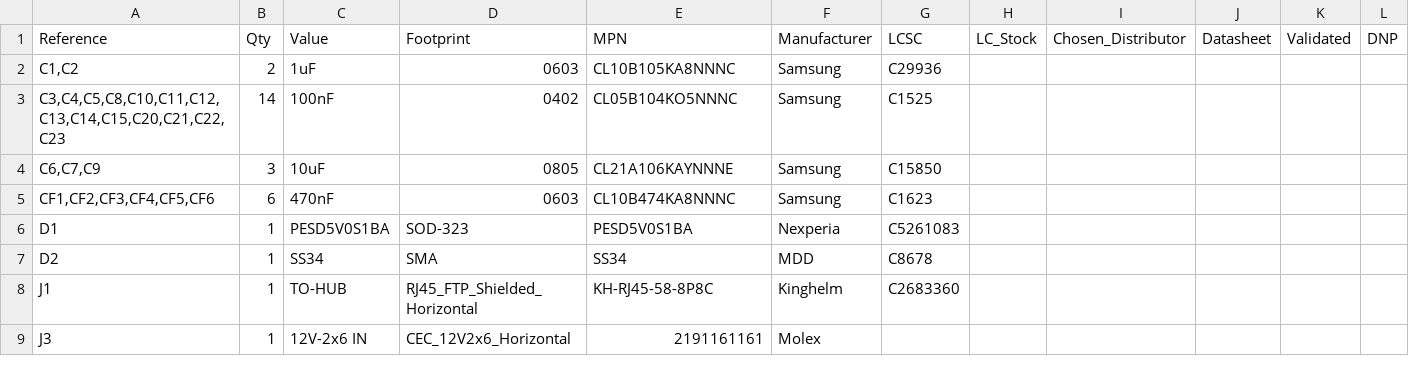
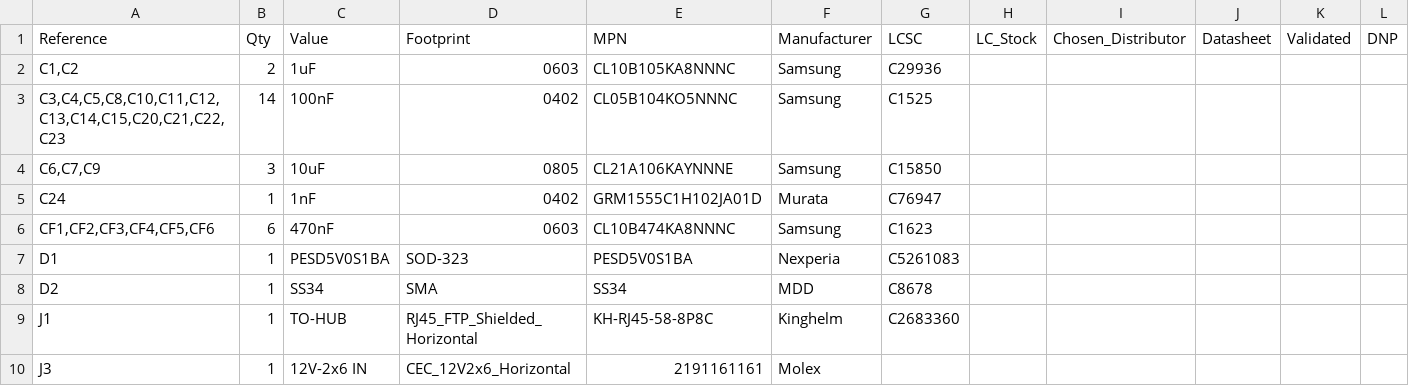
Before and after one commit to nathanfraske/CEC-Platform, a CSV file: modules/12vhpwr-standard/bom/bom.csv, drawn as a sheet; only a part is shown; rows hold the shown columns only; the diff names each change by its address in the sheet, - before the commit and + after, or states it on an @@ line.

```diff
--- a/modules/12vhpwr-standard/bom/bom.csv
+++ b/modules/12vhpwr-standard/bom/bom.csv
+row 5: C24 | 1 | 1nF | 0402 | GRM1555C1H102JA01D | Murata | C76947
```
Also changed, not shown: modules/12vhpwr-standard/bom/12vhpwr-standard-BOM-jlcpcb.csv, 2 other files.
